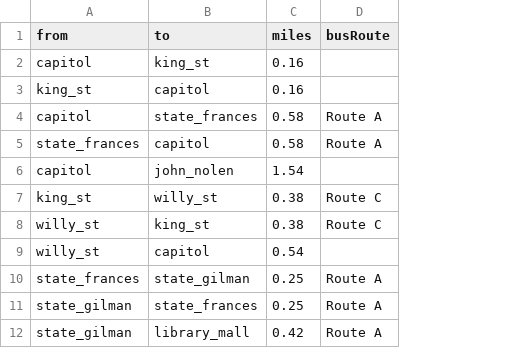
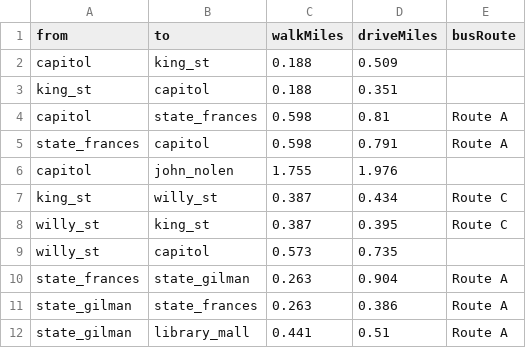
Before and after one commit to Charith-Reddy-Pareddy/madison-route-planning-graph-optimization-engine, a CSV file: data/roads.csv, drawn as a sheet; only a part is shown; removed rows and columns are numbered as before the commit, all else as after; the diff names each change by its address in the sheet, - before the commit and + after, or states it on an @@ line.

Commit message:
replace straight-line road distances with real walk and drive routes

```diff
--- a/data/roads.csv
+++ b/data/roads.csv
-column C (miles), rows 2-12: 0.16 | 0.16 | 0.58 | 0.58 | 1.54 | 0.38 | 0.38 | 0.54 | 0.25 | 0.25 | 0.42
+column C (walkMiles), rows 2-12: 0.188 | 0.188 | 0.598 | 0.598 | 1.755 | 0.387 | 0.387 | 0.573 | 0.263 | 0.263 | 0.441
+column D (driveMiles), rows 2-12: 0.509 | 0.351 | 0.81 | 0.791 | 1.976 | 0.434 | 0.395 | 0.735 | 0.904 | 0.386 | 0.51
```
Also changed, not shown: 1 other file.
